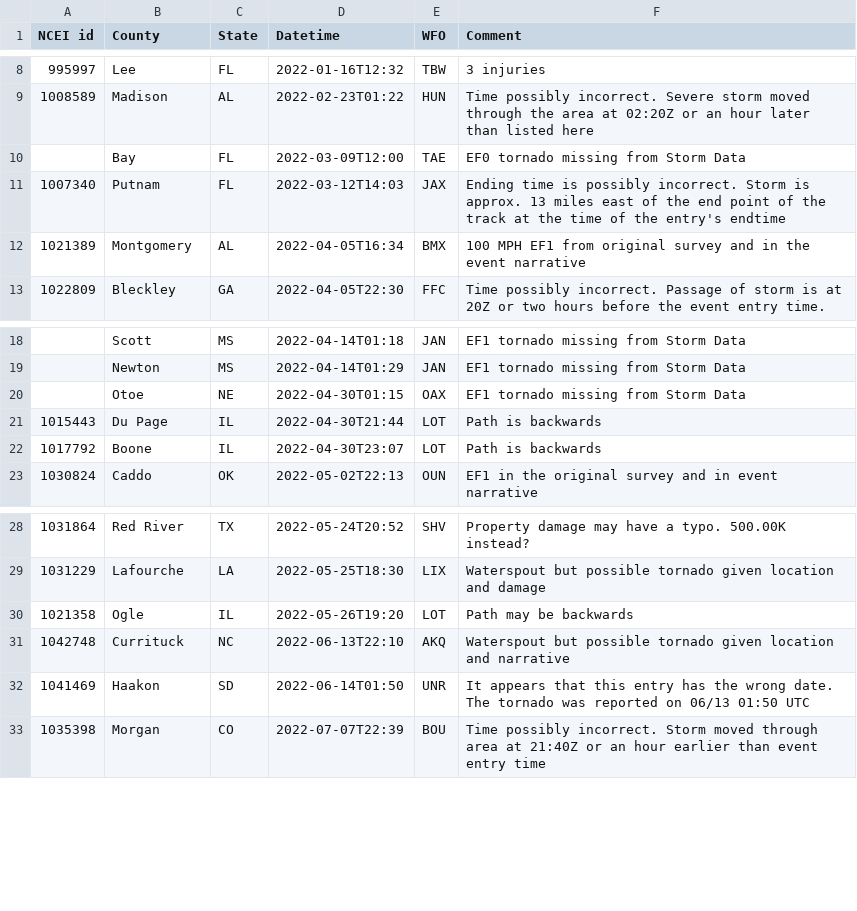
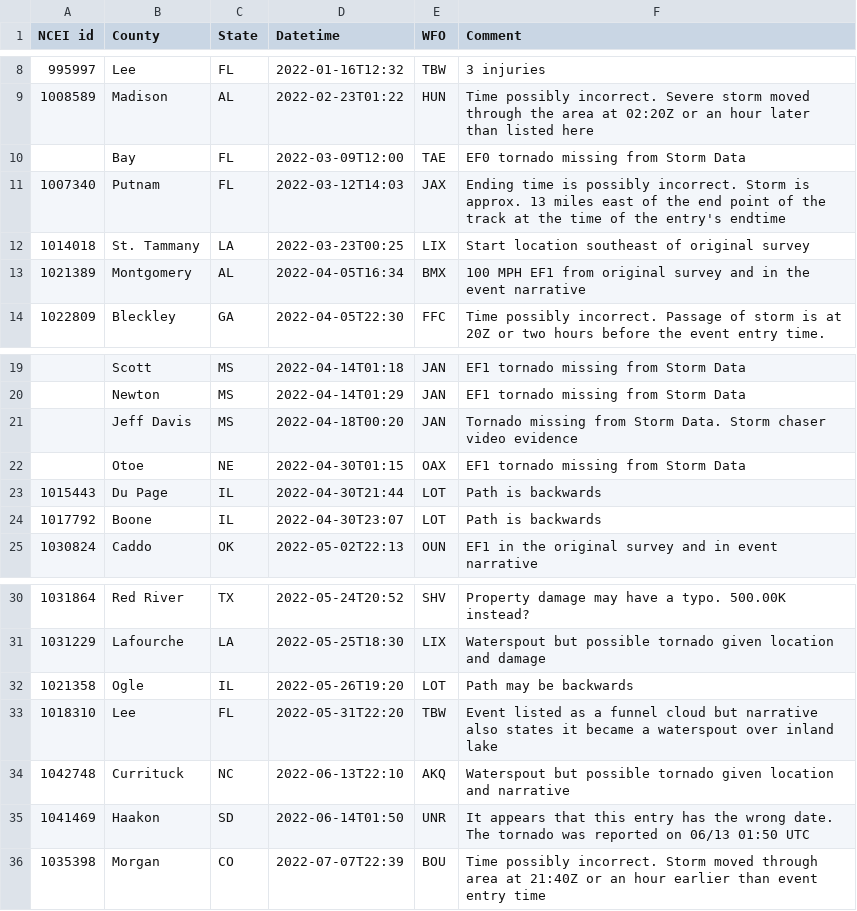
Before and after one commit to RavenV-tiff/Tornado-Database, a CSV file: 2022/2022_NCEI_errors.csv, drawn as a sheet; only a part is shown, gaps mark what is left out; the diff covers the shown part only.

```diff
--- a/2022/2022_NCEI_errors.csv
+++ b/2022/2022_NCEI_errors.csv
@@ -11,2 +11,3 @@
 1007340,Putnam,FL,2022-03-12T14:03,JAX,Ending time is possibly incorrect. Storm is approx. 13 miles east of the end point of the track at the time of the entry's endtime
+1014018,St. Tammany,LA,2022-03-23T00:25,LIX,Start location southeast of original survey
 1021389,Montgomery,AL,2022-04-05T16:34,BMX,100 MPH EF1 from original survey and in the event narrative
@@ -19,2 +20,3 @@
 ,Newton,MS,2022-04-14T01:29,JAN,EF1 tornado missing from Storm Data
+,Jeff Davis,MS,2022-04-18T00:20,JAN,Tornado missing from Storm Data. Storm chaser video evidence
 ,Otoe,NE,2022-04-30T01:15,OAX,EF1 tornado missing from Storm Data
@@ -30,2 +32,3 @@
 1021358,Ogle,IL,2022-05-26T19:20,LOT,Path may be backwards
+1018310,Lee,FL,2022-05-31T22:20,TBW,Event listed as a funnel cloud but narrative also states it became a waterspout over inland lake
 1042748,Currituck,NC,2022-06-13T22:10,AKQ,Waterspout but possible tornado given location and narrative
```
Also changed, not shown: 21 added rows elsewhere in this file.
